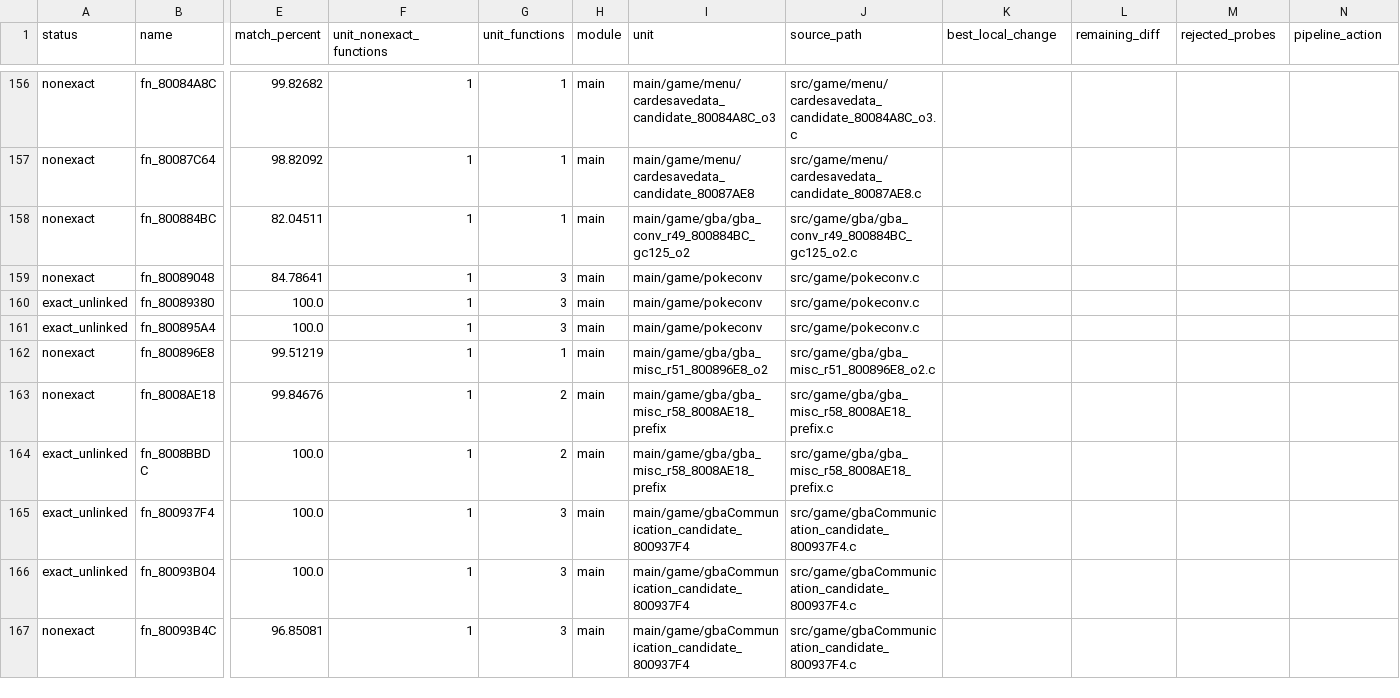
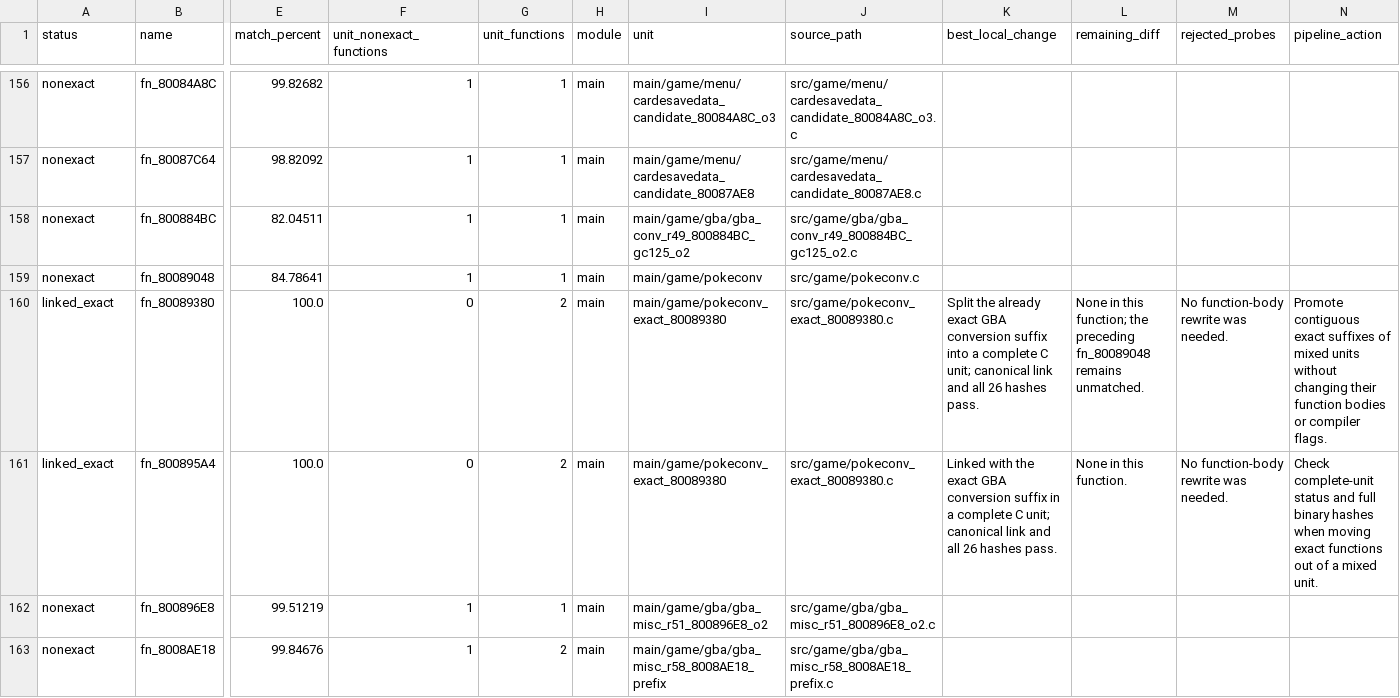
Before and after one commit to Count-Sheep/pkmn-colosseum, a CSV file: docs/remaining-functions.csv, drawn as a sheet; only a part is shown, gaps mark what is left out; the shorter side is filled out with more unchanged rows; the diff names each change by its address in the sheet, - before the commit and + after, or states it on an @@ line.

Commit message:
Link exact GBA conversion suffix

```diff
--- a/docs/remaining-functions.csv
+++ b/docs/remaining-functions.csv
-G159 (unit_functions): 3
+G159 (unit_functions): 1
-A160:A161 (status): exact_unlinked
+A160:A161 (status): linked_exact
-F160:F161 (unit_nonexact_functions): 1
+F160:F161 (unit_nonexact_functions): 0
-G160:G161 (unit_functions): 3
+G160:G161 (unit_functions): 2
-I160:I161 (unit): main/game/pokeconv
+I160:I161 (unit): main/game/pokeconv_exact_80089380
-J160:J161 (source_path): src/game/pokeconv.c
+J160:J161 (source_path): src/game/pokeconv_exact_80089380.c
-K160 (best_local_change): (empty)
+K160 (best_local_change): Split the already exact GBA conversion suffix into a complete C unit; canonical link and all 26 hashes pass.
-L160 (remaining_diff): (empty)
+L160 (remaining_diff): None in this function; the preceding fn_80089048 remains unmatched.
-M160:M161 (rejected_probes): (empty)
+M160:M161 (rejected_probes): No function-body rewrite was needed.
-N160 (pipeline_action): (empty)
+N160 (pipeline_action): Promote contiguous exact suffixes of mixed units without changing their function bodies or compiler flags.
-K161 (best_local_change): (empty)
+K161 (best_local_change): Linked with the exact GBA conversion suffix in a complete C unit; canonical link and all 26 hashes pass.
-L161 (remaining_diff): (empty)
+L161 (remaining_diff): None in this function.
-N161 (pipeline_action): (empty)
+N161 (pipeline_action): Check complete-unit status and full binary hashes when moving exact functions out of a mixed unit.
```
Also changed, not shown: 5 other files.
